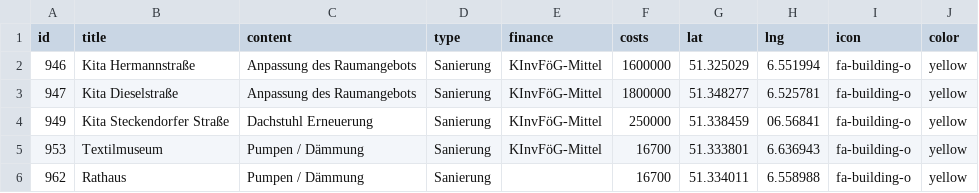
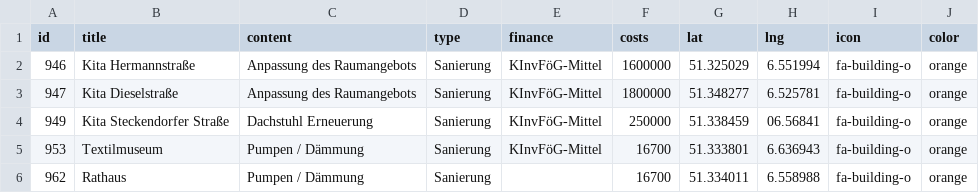
Before and after one commit to tursics/map-krefeld-kinvfoeg, a CSV file: data/data-kinvfog-buildings-2018.csv, drawn as a sheet.

Commit message:
orange, not yellow

```diff
--- a/data/data-kinvfog-buildings-2018.csv
+++ b/data/data-kinvfog-buildings-2018.csv
@@ -1,6 +1,6 @@
 id;title;content;type;finance;costs;lat;lng;icon;color
-946;Kita Hermannstraße;Anpassung des Raumangebots;Sanierung;KInvFöG-Mittel;1600000;51.325029;6.551994;fa-building-o;yellow
-947;Kita Dieselstraße;Anpassung des Raumangebots;Sanierung;KInvFöG-Mittel;1800000;51.348277;6.525781;fa-building-o;yellow
-949;Kita Steckendorfer Straße;Dachstuhl Erneuerung;Sanierung;KInvFöG-Mittel;250000;51.338459;06.56841;fa-building-o;yellow
-953;Textilmuseum;Pumpen / Dämmung;Sanierung;KInvFöG-Mittel;16700;51.333801;6.636943;fa-building-o;yellow
-962;Rathaus;Pumpen / Dämmung;Sanierung;;16700;51.334011;6.558988;fa-building-o;yellow
+946;Kita Hermannstraße;Anpassung des Raumangebots;Sanierung;KInvFöG-Mittel;1600000;51.325029;6.551994;fa-building-o;orange
+947;Kita Dieselstraße;Anpassung des Raumangebots;Sanierung;KInvFöG-Mittel;1800000;51.348277;6.525781;fa-building-o;orange
+949;Kita Steckendorfer Straße;Dachstuhl Erneuerung;Sanierung;KInvFöG-Mittel;250000;51.338459;06.56841;fa-building-o;orange
+953;Textilmuseum;Pumpen / Dämmung;Sanierung;KInvFöG-Mittel;16700;51.333801;6.636943;fa-building-o;orange
+962;Rathaus;Pumpen / Dämmung;Sanierung;;16700;51.334011;6.558988;fa-building-o;orange
```
Also changed, not shown: 1 other file.
